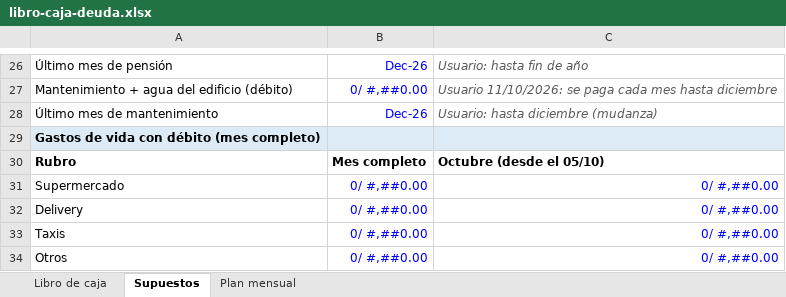
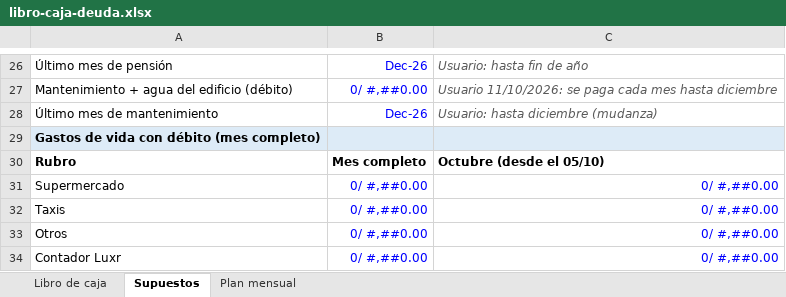
Before and after one commit to luxr-mngr/AI-Notez, an Excel workbook: finanzas/libro-caja-deuda.xlsx, sheet Supuestos, drawn as a sheet; only a part is shown, gaps mark what is left out; the shorter side is filled out with more unchanged rows; values as stored, in another font and other column widths than the file's, no borders; the diff names each change by its address in the sheet, - before the commit and + after, or states it on an @@ line.

```diff
--- a/finanzas/libro-caja-deuda.xlsx (sheet Supuestos)
+++ b/finanzas/libro-caja-deuda.xlsx (sheet Supuestos)
-row 32: Delivery | 0/ #,##0.00 | 0/ #,##0.00
```
Also changed, not shown: sheet Libro de caja, sheet Plan mensual.
